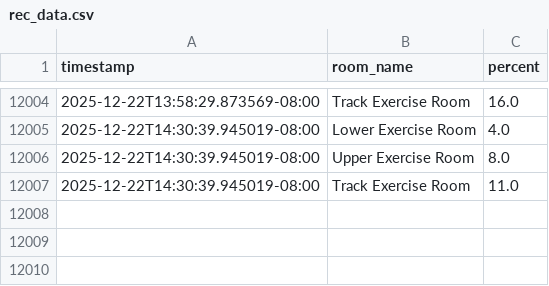
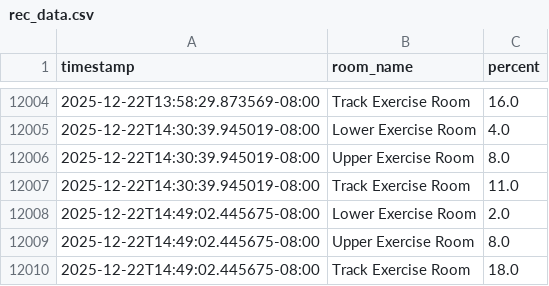
Before and after one commit to nbeesetti/rec-activity-scraper, a CSV file: rec_data.csv, drawn as a sheet; only a part is shown, gaps mark what is left out; the diff names each change by its address in the sheet, - before the commit and + after, or states it on an @@ line.

```diff
--- a/rec_data.csv
+++ b/rec_data.csv
+row 12008: 2025-12-22T14:49:02.445675-08:00 | Lower Exercise Room | 2.0
+row 12009: 2025-12-22T14:49:02.445675-08:00 | Upper Exercise Room | 8.0
+row 12010: 2025-12-22T14:49:02.445675-08:00 | Track Exercise Room | 18.0
```
